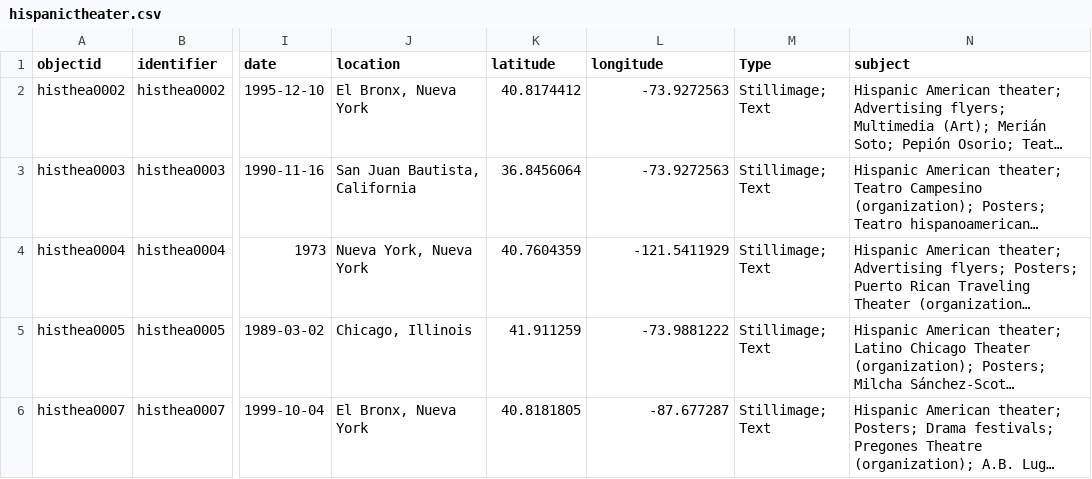
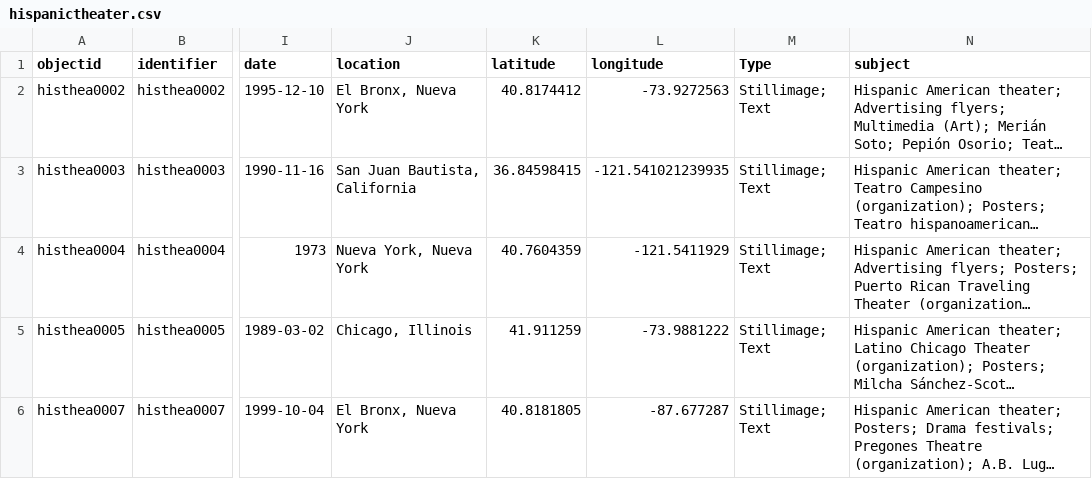
Before and after one commit to RecoveryAPP/hispanictheater, a CSV file: _data/hispanictheater.csv, drawn as a sheet; only a part is shown, gaps mark what is left out; long unchanged cells end in …; the diff names each change by its address in the sheet, - before the commit and + after, or states it on an @@ line.

Commit message:
updated coordinates histhea0003

```diff
--- a/_data/hispanictheater.csv
+++ b/_data/hispanictheater.csv
-K3 (latitude): 36.8456064
+K3 (latitude): 36.84598415
-L3 (longitude): -73.9272563
+L3 (longitude): -121.541021239935
```
